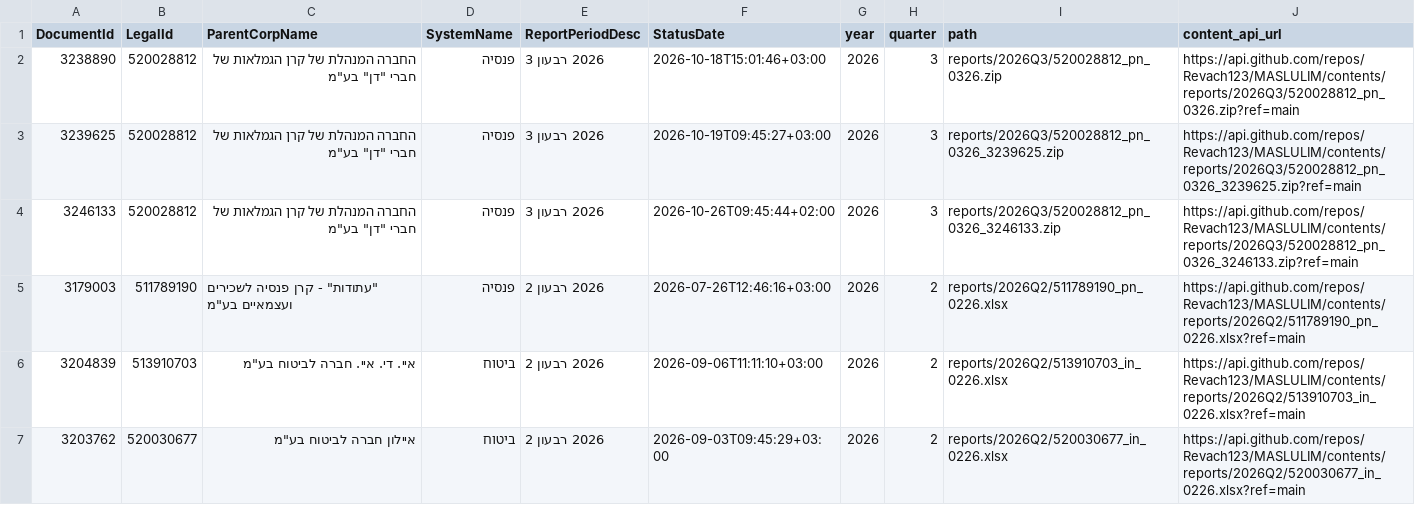
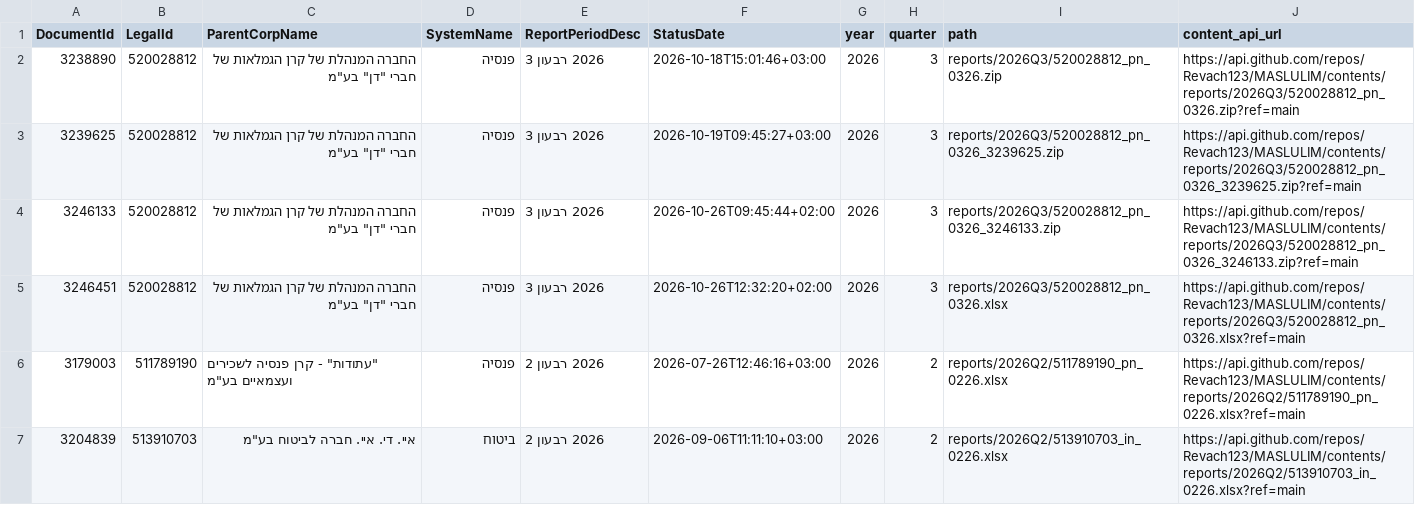
Before and after one commit to Revach123/MASLULIM, a CSV file: manifest.csv, drawn as a sheet; only a part is shown; the shorter side is filled out with more unchanged rows; the diff names each change by its address in the sheet, - before the commit and + after, or states it on an @@ line.

Commit message:
Add 1 report file(s) [incremental]

```diff
--- a/manifest.csv
+++ b/manifest.csv
+row 5: 3246451 | 520028812 | החברה המנהלת של קרן הגמלאות של חברי "דן" בע"מ | פנסיה | 2026 רבעון 3 | 2026-10-26T12:32:20+02:00 | 2026 | 3 | reports/2026Q3/520028812_pn_0326.xlsx | https://api.github.com/repos/Revach123/MASLULIM/contents/reports/2026Q3/520028812_pn_0326.xlsx?ref=main
```
Also changed, not shown: 2 other files.
